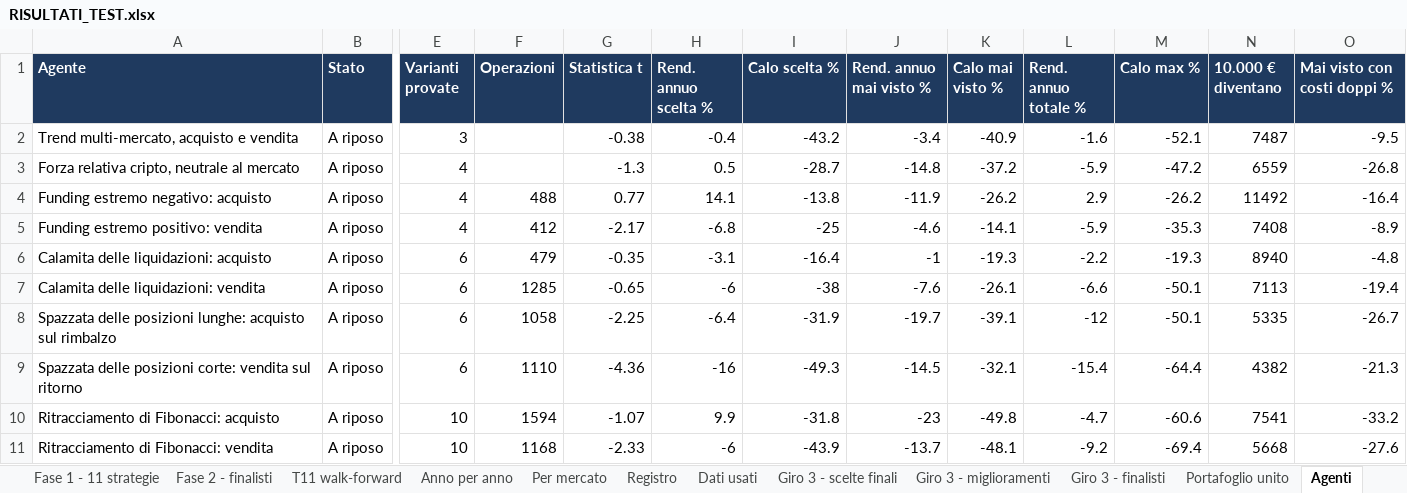
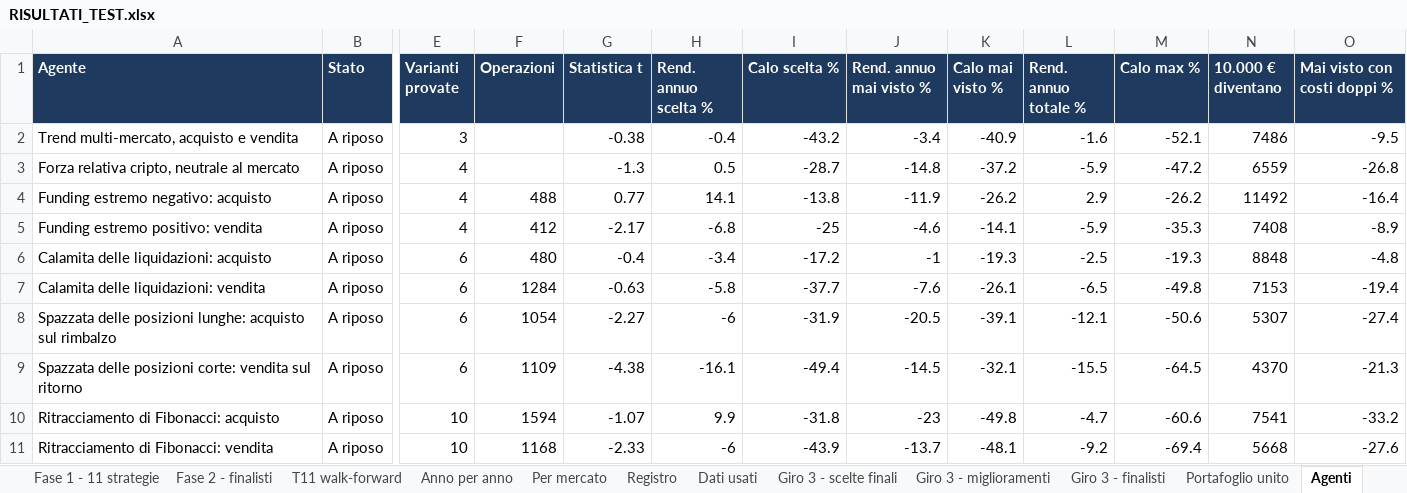
Before and after one commit to mhadhbimedwork-crypto/sentinella-mercati, an Excel workbook: risultati/RISULTATI_TEST.xlsx, sheet Agenti, drawn as a sheet; only a part is shown, gaps mark what is left out; values as stored, in another font and other column widths than the file's, no borders; the diff names each change by its address in the sheet, - before the commit and + after, or states it on an @@ line.

```diff
--- a/risultati/RISULTATI_TEST.xlsx (sheet Agenti)
+++ b/risultati/RISULTATI_TEST.xlsx (sheet Agenti)
-N2 (10.000 € diventano): 7487
+N2 (10.000 € diventano): 7486
-F6 (Operazioni): 479
+F6 (Operazioni): 480
-G6 (Statistica t): -0.35
+G6 (Statistica t): -0.4
-H6 (Rend. annuo scelta %): -3.1
+H6 (Rend. annuo scelta %): -3.4
-I6 (Calo scelta %): -16.4
+I6 (Calo scelta %): -17.2
-L6 (Rend. annuo totale %): -2.2
+L6 (Rend. annuo totale %): -2.5
-N6 (10.000 € diventano): 8940
+N6 (10.000 € diventano): 8848
-F7 (Operazioni): 1285
+F7 (Operazioni): 1284
-G7 (Statistica t): -0.65
+G7 (Statistica t): -0.63
-H7 (Rend. annuo scelta %): -6
+H7 (Rend. annuo scelta %): -5.8
-I7 (Calo scelta %): -38
+I7 (Calo scelta %): -37.7
-L7 (Rend. annuo totale %): -6.6
+L7 (Rend. annuo totale %): -6.5
-M7 (Calo max %): -50.1
+M7 (Calo max %): -49.8
-N7 (10.000 € diventano): 7113
+N7 (10.000 € diventano): 7153
-F8 (Operazioni): 1058
+F8 (Operazioni): 1054
-G8 (Statistica t): -2.25
+G8 (Statistica t): -2.27
-H8 (Rend. annuo scelta %): -6.4
+H8 (Rend. annuo scelta %): -6
-J8 (Rend. annuo mai visto %): -19.7
+J8 (Rend. annuo mai visto %): -20.5
-L8 (Rend. annuo totale %): -12
+L8 (Rend. annuo totale %): -12.1
-M8 (Calo max %): -50.1
+M8 (Calo max %): -50.6
-N8 (10.000 € diventano): 5335
+N8 (10.000 € diventano): 5307
-O8 (Mai visto con costi doppi %): -26.7
+O8 (Mai visto con costi doppi %): -27.4
-F9 (Operazioni): 1110
+F9 (Operazioni): 1109
-G9 (Statistica t): -4.36
+G9 (Statistica t): -4.38
-H9 (Rend. annuo scelta %): -16
+H9 (Rend. annuo scelta %): -16.1
-I9 (Calo scelta %): -49.3
+I9 (Calo scelta %): -49.4
-L9 (Rend. annuo totale %): -15.4
+L9 (Rend. annuo totale %): -15.5
-M9 (Calo max %): -64.4
+M9 (Calo max %): -64.5
-N9 (10.000 € diventano): 4382
+N9 (10.000 € diventano): 4370
```
Also changed, not shown: sheet Fase 2 - finalisti, sheet Portafoglio unito, sheet Giro 3 - miglioramenti, sheet Anno per anno, sheet Giro 3 - finalisti, sheet Per mercato, 5 more sheets, 7 other files.
